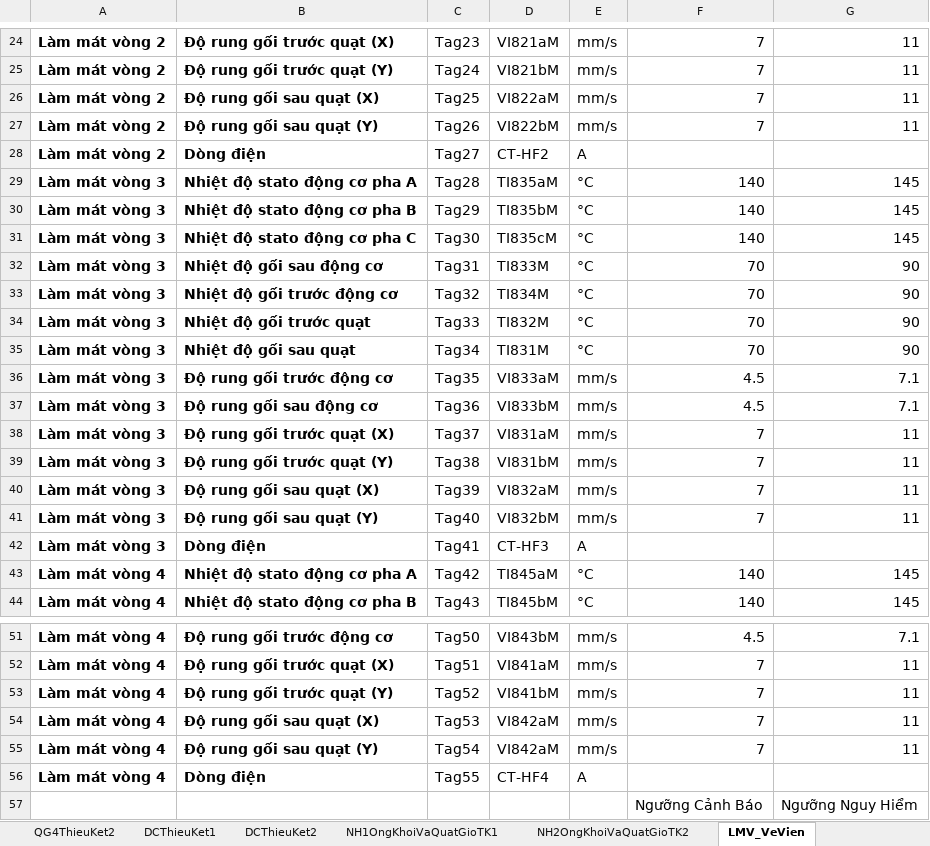
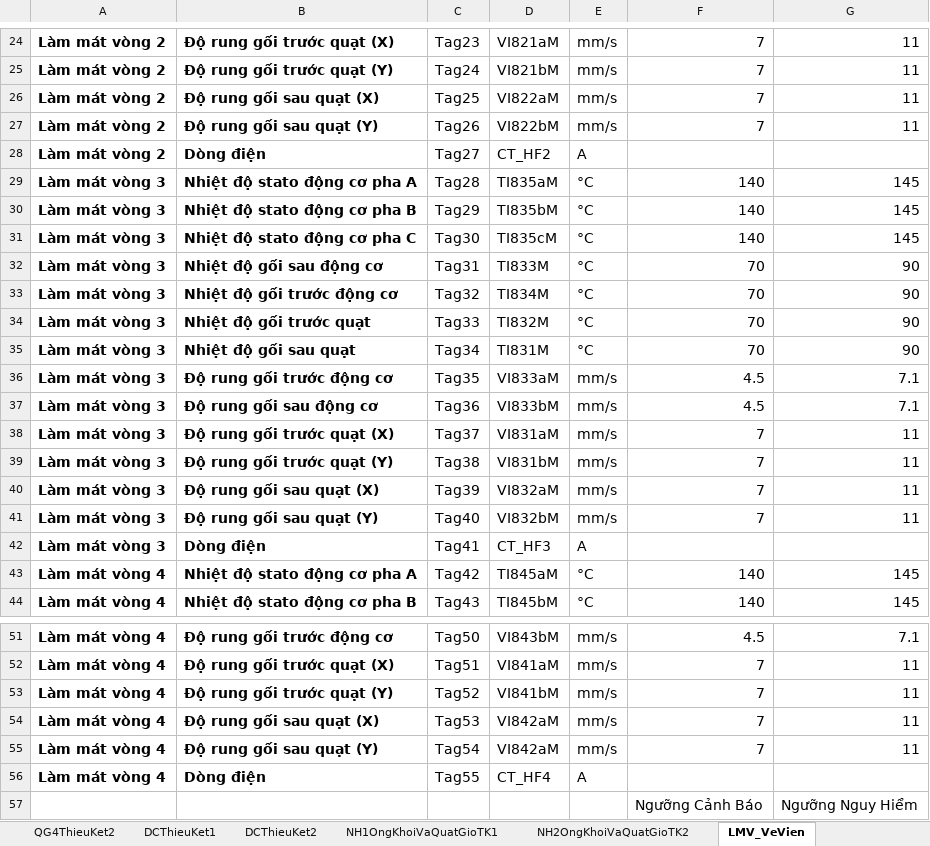
Before and after one commit to nvp98/VanHanhCD1_UI, an Excel workbook: public/TagWarning.xlsx, sheet LMV_VeVien, drawn as a sheet; only a part is shown, gaps mark what is left out; values as stored, in another font and other column widths than the file's, no borders; the diff names each change by its address in the sheet, - before the commit and + after, or states it on an @@ line.

```diff
--- a/public/TagWarning.xlsx (sheet LMV_VeVien)
+++ b/public/TagWarning.xlsx (sheet LMV_VeVien)
-D28: CT-HF2
+D28: CT_HF2
-D42: CT-HF3
+D42: CT_HF3
-D56: CT-HF4
+D56: CT_HF4
```
Also changed, not shown: 35 other files.
